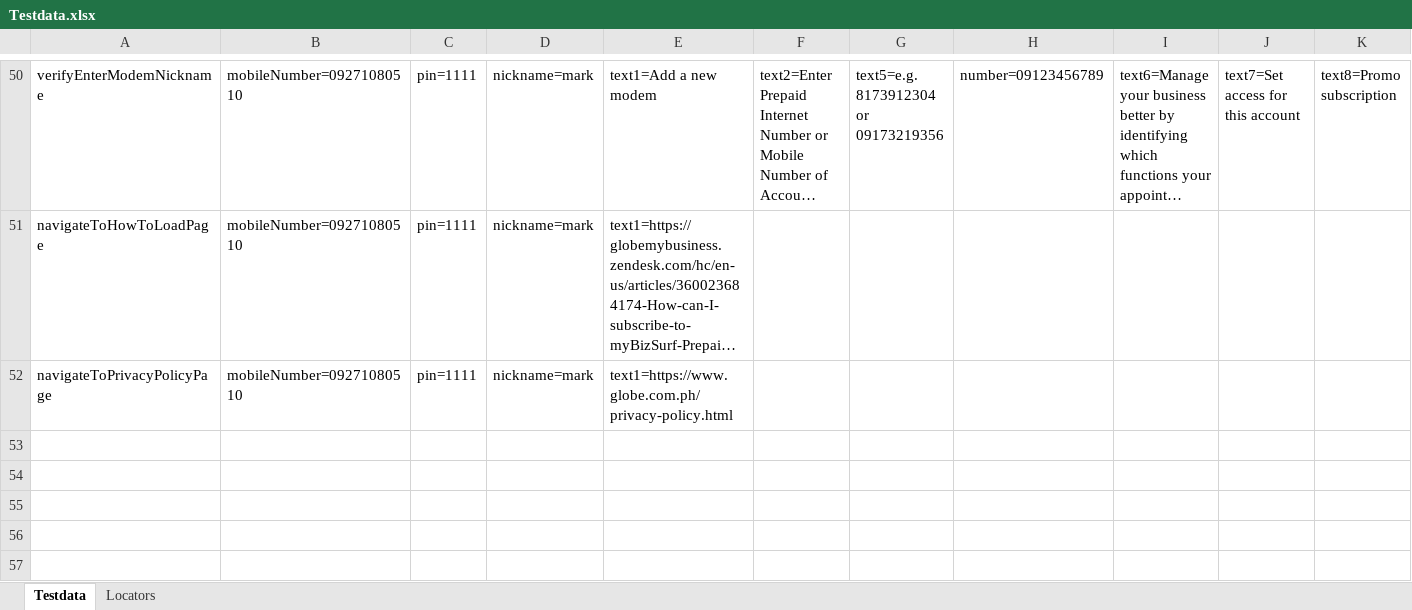
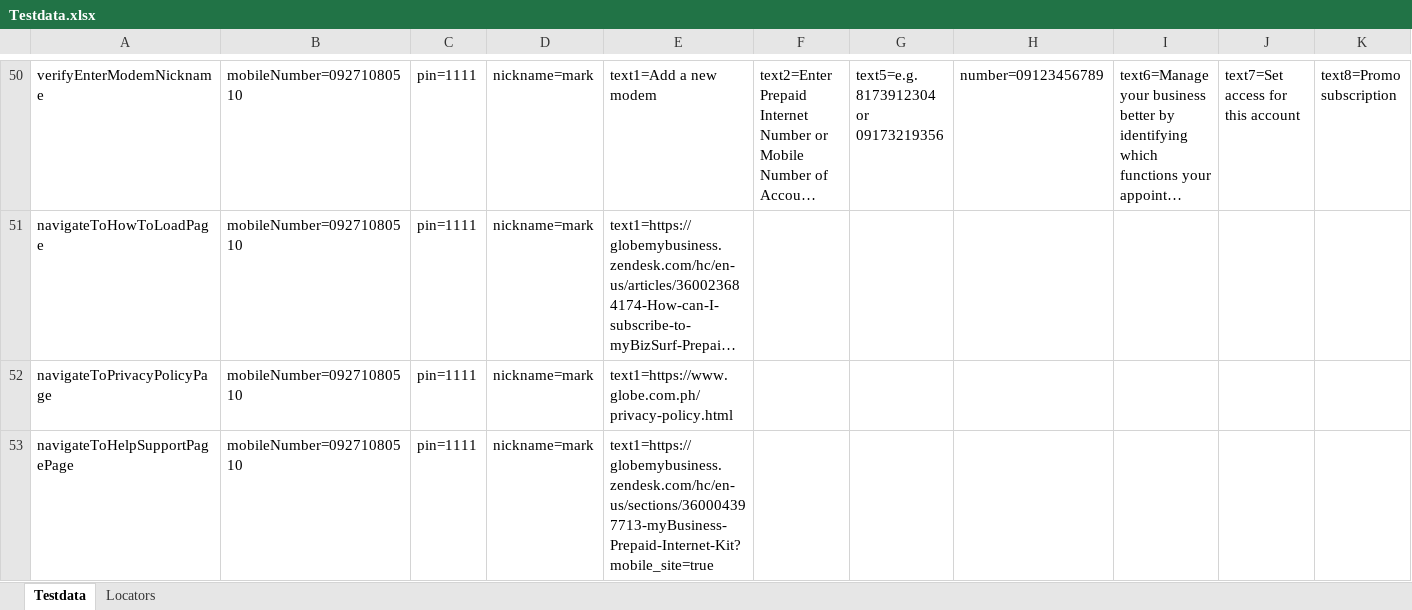
Before and after one commit to jlserra/Gomo, an Excel workbook: src/main/resources/Testdata.xlsx, sheet Testdata, drawn as a sheet; only a part is shown, gaps mark what is left out; long unchanged cells end in …; values as stored, in another font and other column widths than the file's, no borders; charts and pictures not drawn; rows hold the shown columns only; the diff names each change by its address in the sheet, - before the commit and + after, or states it on an @@ line.

Commit message:
navigate to help&support

```diff
--- a/src/main/resources/Testdata.xlsx (sheet Testdata)
+++ b/src/main/resources/Testdata.xlsx (sheet Testdata)
+row 53: navigateToHelpSupportPagePage | mobileNumber=09271080510 | pin=1111 | nickname=mark | text1=https://globemybusiness.zendesk.com/hc/en-us/sections/360004397713-myBusiness-Prepaid-Internet-Kit?mobile_site=true
```
Also changed, not shown: sheet Locators, 5 other files.
